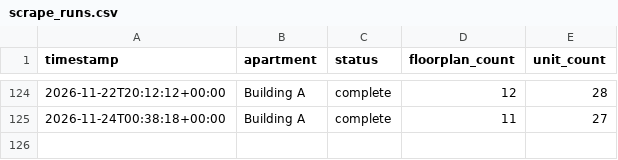
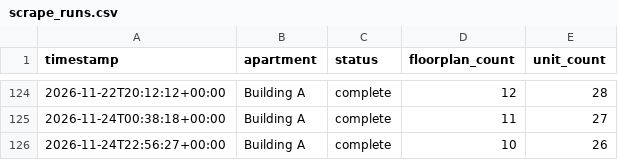
Before and after one commit to playuhh/tracker, a CSV file: data/scrape_runs.csv, drawn as a sheet; only a part is shown, gaps mark what is left out; the diff names each change by its address in the sheet, - before the commit and + after, or states it on an @@ line.

```diff
--- a/data/scrape_runs.csv
+++ b/data/scrape_runs.csv
+row 126: 2026-11-24T22:56:27+00:00 | Building A | complete | 10 | 26
```
Also changed, not shown: data/floorplan_daily.csv, data/unit_prices.csv, 2 other files.
